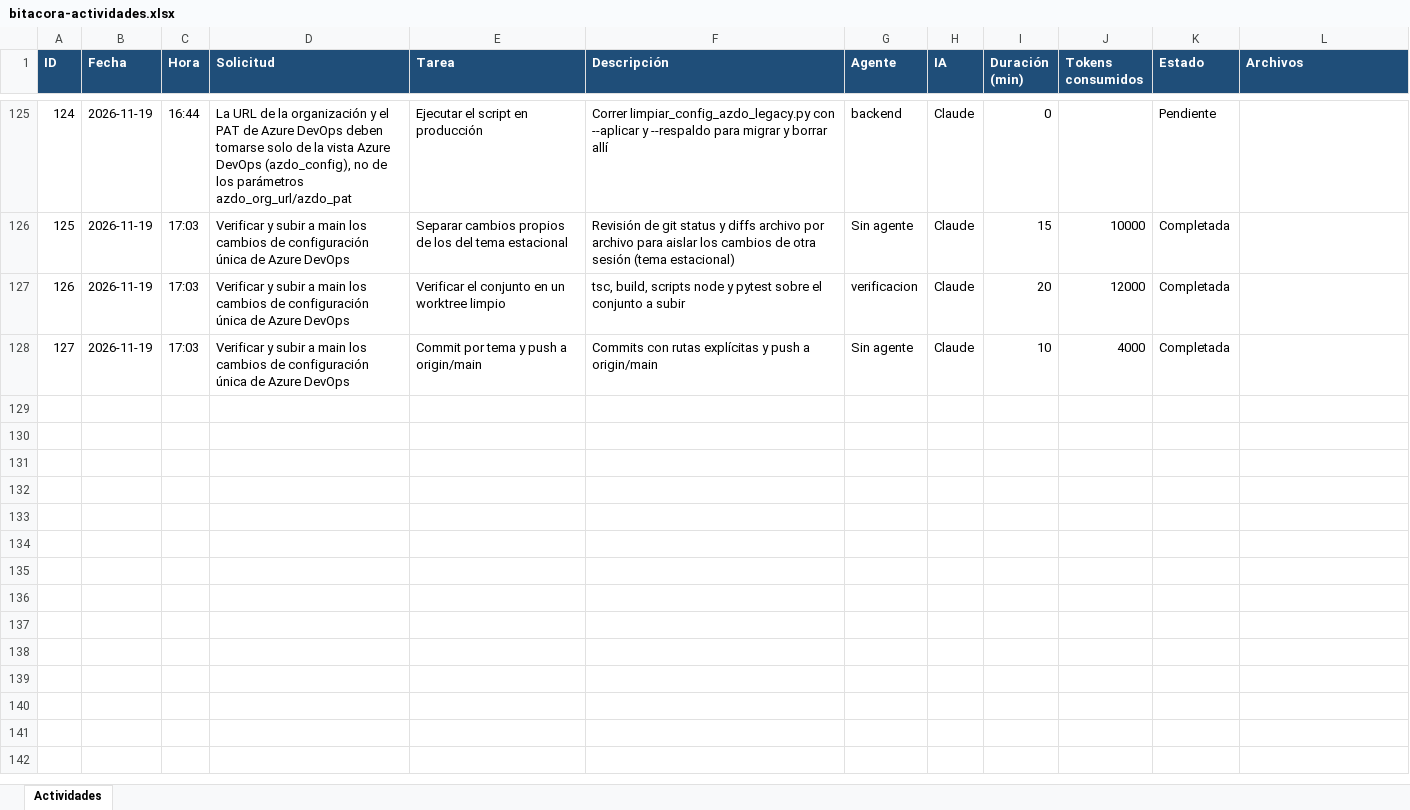
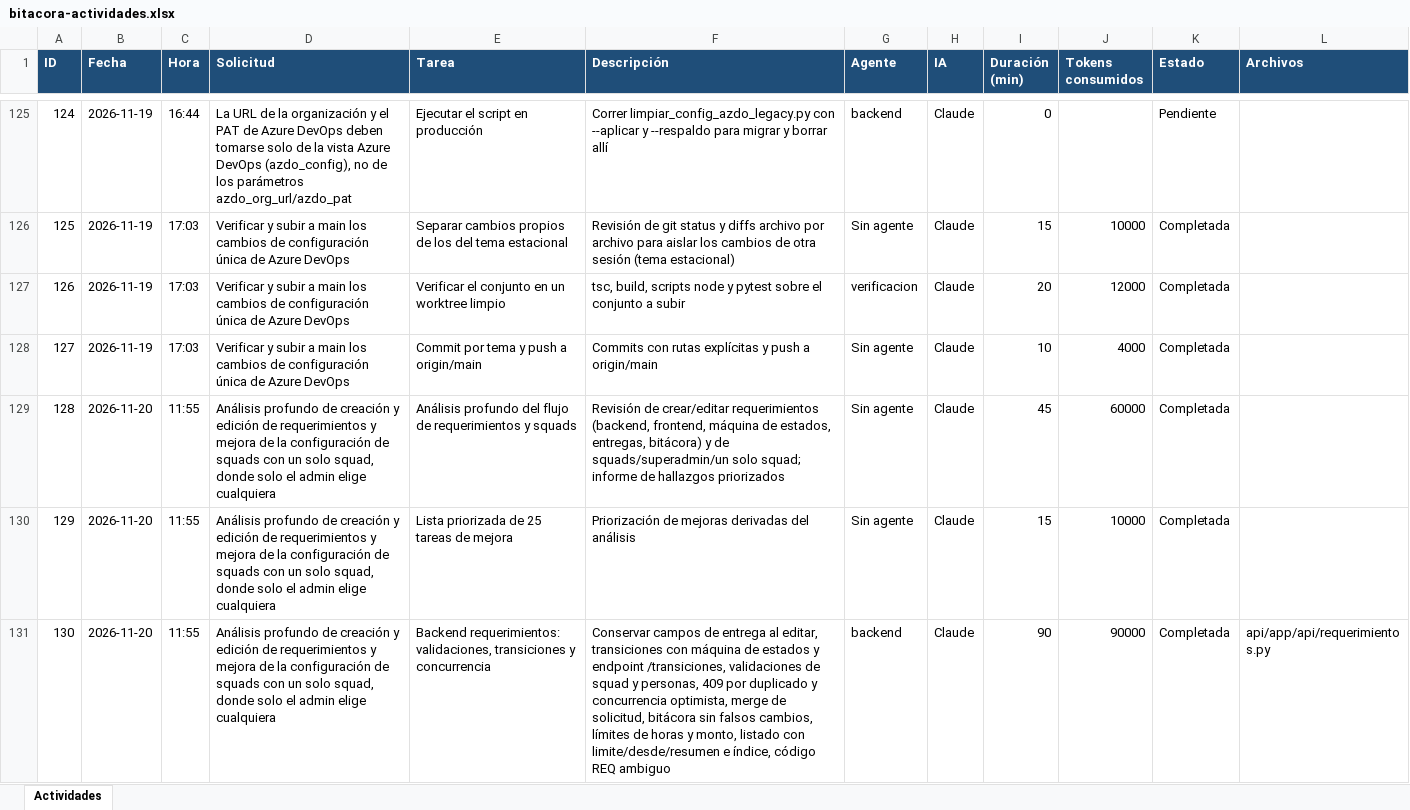
Before and after one commit to danilocam23-lab/SistemaIntegrado, an Excel workbook: docs/bitacora-actividades.xlsx, sheet Actividades, drawn as a sheet; only a part is shown, gaps mark what is left out; values as stored, in another font and other column widths than the file's, no borders; the diff covers the shown part only; the diff names each change by its address in the sheet, - before the commit and + after, or states it on an @@ line.

```diff
--- a/docs/bitacora-actividades.xlsx (sheet Actividades)
+++ b/docs/bitacora-actividades.xlsx (sheet Actividades)
+row 129: 128 | 2026-11-20 | 11:55 | Análisis profundo de creación y edición de requerimientos y mejora de la configuración de squads con un solo squad, donde solo el admin elige cualquiera | Análisis profundo del flujo de requerimientos y squads | Revisión de crear/editar requerimientos (backend, frontend, máquina de estados, entregas, bitácora) y de squads/superadmin/un solo squad; informe de hallazgos priorizados | Sin agente | Claude | 45 | 60000 | Completada
+row 130: 129 | 2026-11-20 | 11:55 | Análisis profundo de creación y edición de requerimientos y mejora de la configuración de squads con un solo squad, donde solo el admin elige cualquiera | Lista priorizada de 25 tareas de mejora | Priorización de mejoras derivadas del análisis | Sin agente | Claude | 15 | 10000 | Completada
+row 131: 130 | 2026-11-20 | 11:55 | Análisis profundo de creación y edición de requerimientos y mejora de la configuración de squads con un solo squad, donde solo el admin elige cualquiera | Backend requerimientos: validaciones, transiciones y concurrencia | Conservar campos de entrega al editar, transiciones con máquina de estados y endpoint /transiciones, validaciones de squad y personas, 409 por duplicado y concurrencia optimista, merge de solicitud, bitácora sin falsos cambios, límites de horas y monto, listado con limite/desde/resumen e índice, código REQ ambiguo | backend | Claude | 90 | 90000 | Completada | api/app/api/requerimientos.py
```
Also changed, not shown: 6 added rows elsewhere in this sheet.
